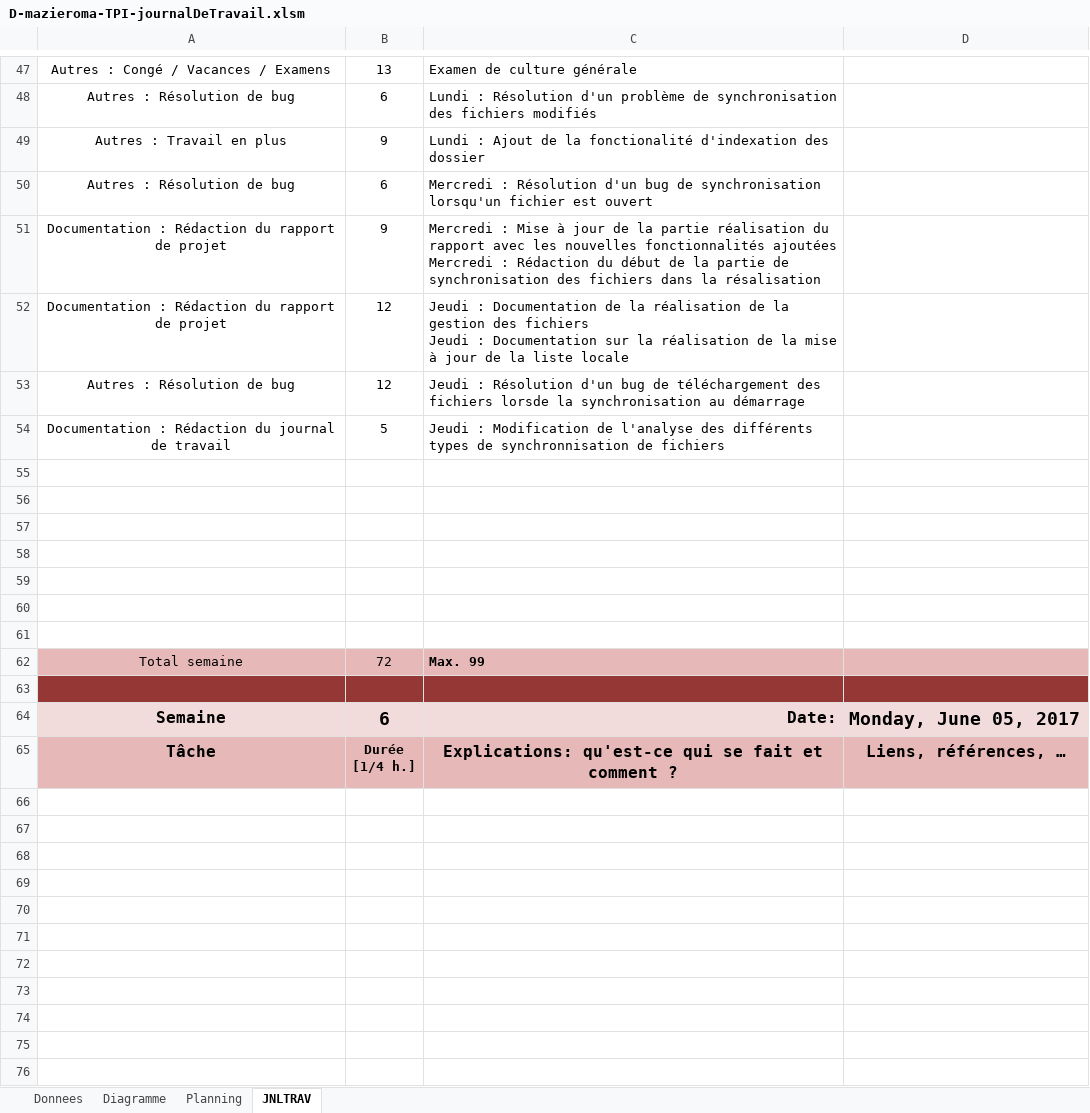
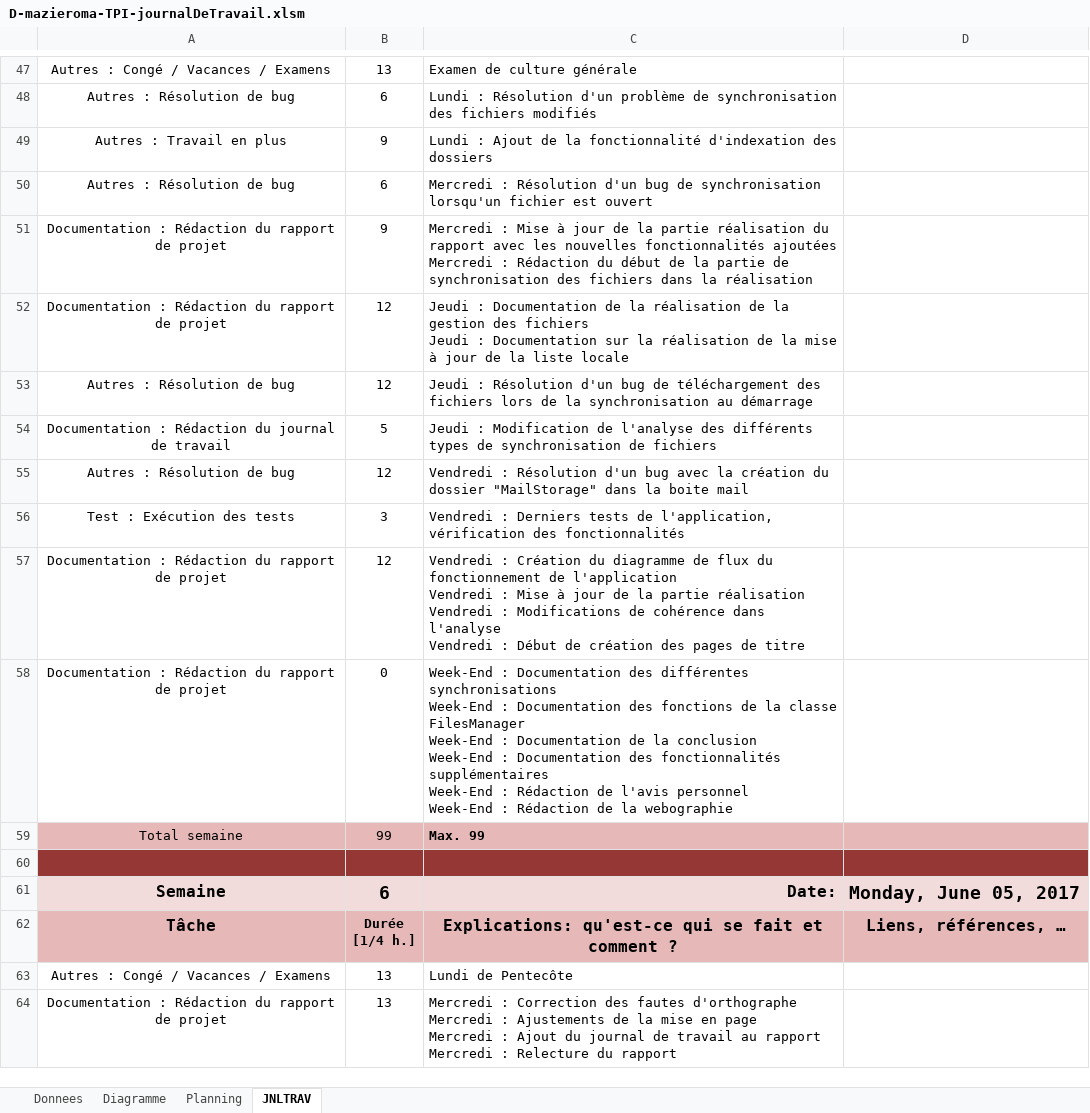
Before and after one commit to MazieroMarco/MailStorage, an Excel workbook: Documentation/D-mazieroma-TPI-journalDeTravail.xlsm, sheet JNLTRAV, drawn as a sheet; only a part is shown, gaps mark what is left out; values as stored, in another font and other column widths than the file's, no borders; charts and pictures not drawn; 1 other sheet too large or unreadable and not compared; removed rows and columns are numbered as before the commit, all else as after; ↵ is a line break in a cell; the diff covers the shown part only; the diff names each change by its address in the sheet, - before the commit and + after, or states it on an @@ line.

Commit message:
- Ajouts finaux au projet

```diff
--- a/Documentation/D-mazieroma-TPI-journalDeTravail.xlsm (sheet JNLTRAV)
+++ b/Documentation/D-mazieroma-TPI-journalDeTravail.xlsm (sheet JNLTRAV)
-C49: …de la fonctionalité d'indexation des dossier
+C49: …de la fonctionnalité d'indexation des dossiers
-C51: …dans la résalisation
+C51: …dans la réalisation
-C53: …des fichiers lorsde la synchronisation…
+C53: …des fichiers lors de la synchronisation…
-C54: …types de synchronnisation de fichiers
+C54: …types de synchronisation de fichiers
-row 55: (empty)
+row 55: Autres : Résolution de bug | 12 | Vendredi : Résolution d'un bug avec la création du dossier "MailStorage" dans la boite mail
-row 56: (empty)
+row 56: Test : Exécution des tests | 3 | Vendredi : Derniers tests de l'application, vérification des fonctionnalités
-row 57: (empty)
+row 57: Documentation : Rédaction du rapport de projet | 12 | Vendredi : Création du diagramme de flux du fonctionnement de l'application ↵ Vendredi : Mise à jour de la partie réalisation ↵ Vendredi : Modifications de cohérence dans l'analyse ↵ Vendredi : Début de création des pages de titre
-row 58: (empty)
+row 58: Documentation : Rédaction du rapport de projet | 0 | Week-End : Documentation des différentes synchronisations ↵ Week-End : Documentation des fonctions de la classe FilesManager ↵ Week-End : Documentation de la conclusion ↵ Week-End : Documentation des fonctionnalités supplémentaires ↵ Week-End : Rédaction de l'avis personnel ↵ Week-End : Rédaction de la webographie
-row 59: (empty)
-row 60: (empty)
-row 61: (empty)
-B59: 72
+B59: 99
-row 63: (empty)
+row 63: Autres : Congé / Vacances / Examens | 13 | Lundi de Pentecôte
-row 64: (empty)
+row 64: Documentation : Rédaction du rapport de projet | 13 | Mercredi : Correction des fautes d'orthographe ↵ Mercredi : Ajustements de la mise en page ↵ Mercredi : Ajout du journal de travail au rapport ↵ Mercredi : Relecture du rapport
-row 68: (empty)
-row 69: (empty)
-row 70: (empty)
-row 71: (empty)
-row 72: (empty)
-row 73: (empty)
-row 74: (empty)
-row 75: (empty)
-row 76: (empty)
```
Also changed, not shown: 4 removed rows and 8 edited cells elsewhere in this sheet, charts or pictures, 23 other files.
